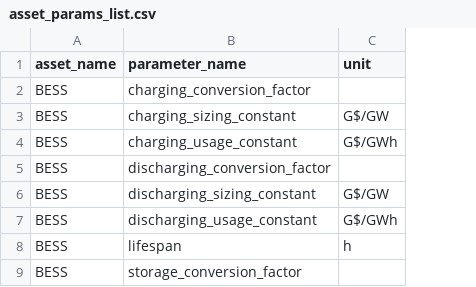
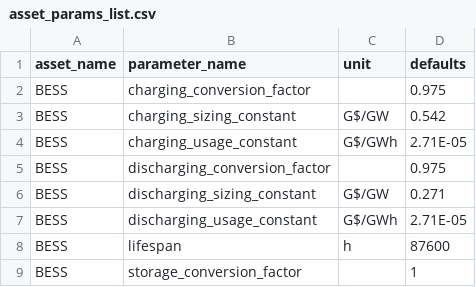
Before and after one commit to OmNomNomzzz/STEVFNs, a CSV file: asset_params_list.csv, drawn as a sheet; only a part is shown; the diff names each change by its address in the sheet, - before the commit and + after, or states it on an @@ line.

Commit message:
update: added default values onto asset_params_list.csv and initial details of new automation reqs in new_automation.md

```diff
--- a/asset_params_list.csv
+++ b/asset_params_list.csv
+column D (defaults), rows 2-9: 0.975 | 0.542 | 2.71E-05 | 0.975 | 0.271 | 2.71E-05 | 87600 | 1
```
Also changed, not shown: 1 other file.
